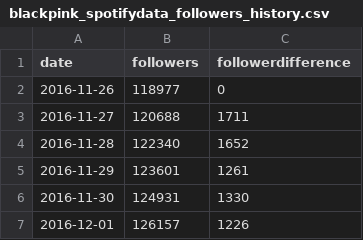
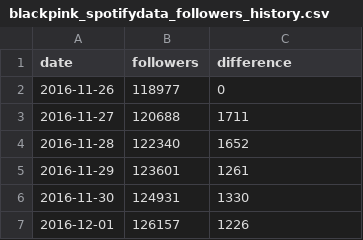
Before and after one commit to rachelombok/BlackpinkDSProject, a CSV file: data/spotify/blackpink_spotifydata_followers_history.csv, drawn as a sheet; only a part is shown.

Commit message:
Update blackpink_spotifydata_followers_history.csv

```diff
--- a/data/spotify/blackpink_spotifydata_followers_history.csv
+++ b/data/spotify/blackpink_spotifydata_followers_history.csv
@@ -1,2 +1,2 @@
-date,followers,followerdifference
+date,followers,difference
 2016-11-26,118977,0
```
